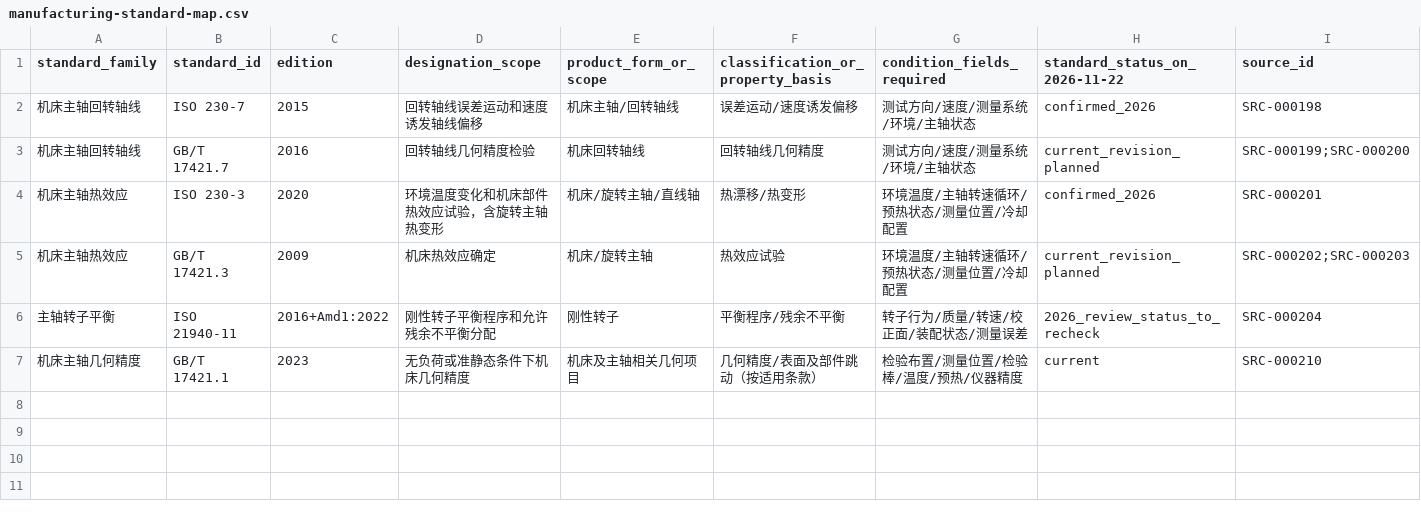
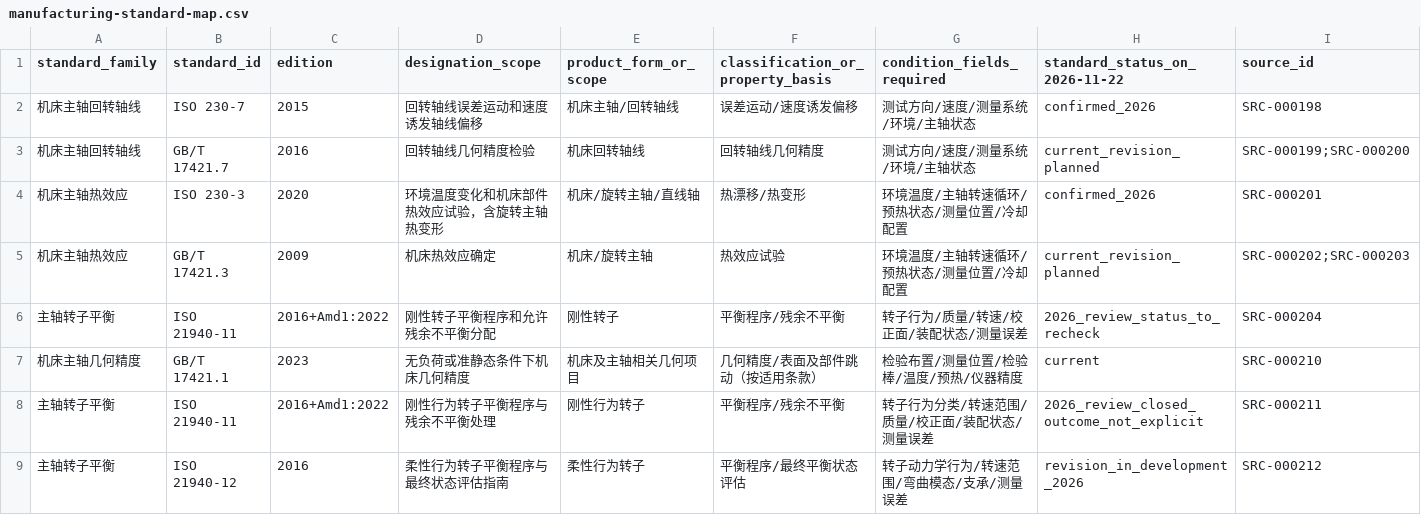
Before and after one commit to rexyll/cnc-knowledge, a CSV file: resouces/04-components-materials-and-manufacturing/manufacturing-standard-map.csv, drawn as a sheet; only a part is shown; rows hold the shown columns only; the diff names each change by its address in the sheet, - before the commit and + after, or states it on an @@ line.

```diff
--- a/resouces/04-components-materials-and-manufacturing/manufacturing-standard-map.csv
+++ b/resouces/04-components-materials-and-manufacturing/manufacturing-standard-map.csv
+row 8: 主轴转子平衡 | ISO 21940-11 | 2016+Amd1:2022 | 刚性行为转子平衡程序与残余不平衡处理 | 刚性行为转子 | 平衡程序/残余不平衡 | 转子行为分类/转速范围/质量/校正面/装配状态/测量误差 | 2026_review_closed_outcome_not_explicit | SRC-000211
+row 9: 主轴转子平衡 | ISO 21940-12 | 2016 | 柔性行为转子平衡程序与最终状态评估指南 | 柔性行为转子 | 平衡程序/最终平衡状态评估 | 转子动力学行为/转速范围/弯曲模态/支承/测量误差 | revision_in_development_2026 | SRC-000212
```
Also changed, not shown: 7 other files.
